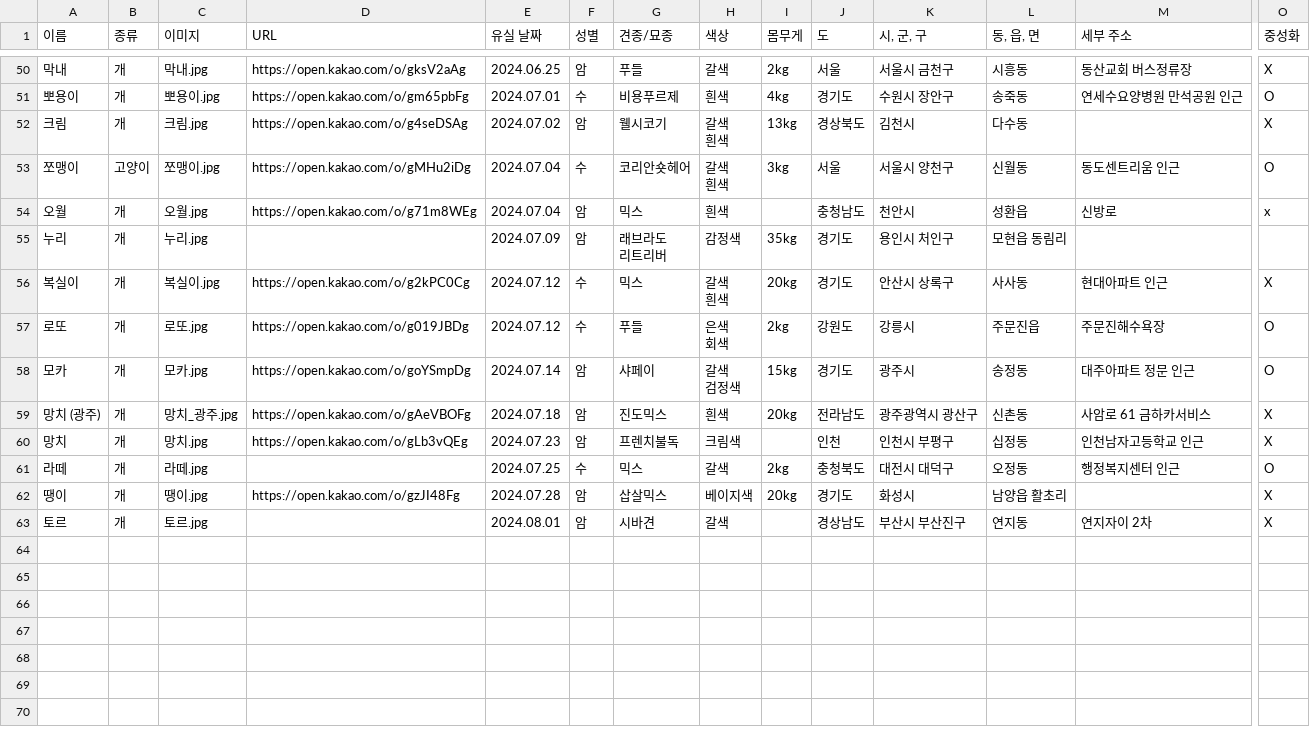
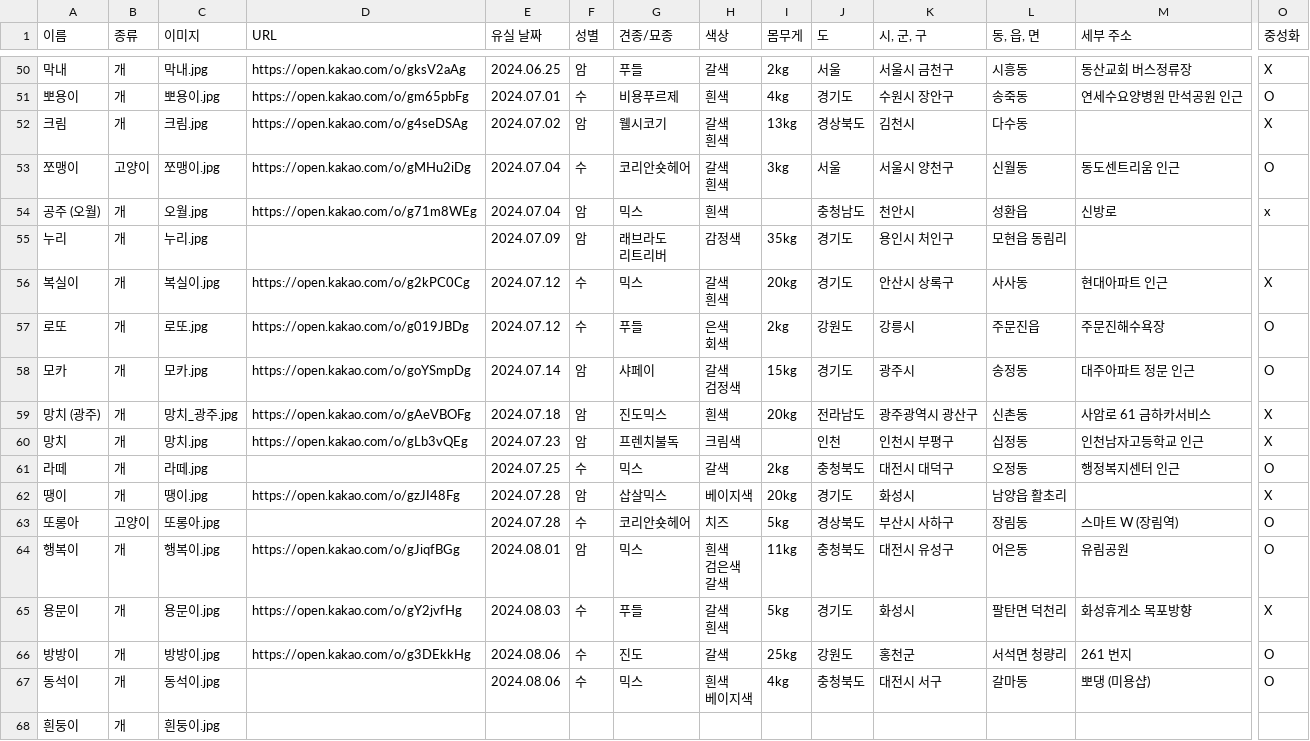
Before and after one commit to ynh0929/ghappydog, a CSV file: public/지해피독 수색용 유실견 리스트.csv, drawn as a sheet; only a part is shown, gaps mark what is left out; removed rows and columns are numbered as before the commit, all else as after; rows hold the shown columns only; ↵ is a line break in a cell; the diff names each change by its address in the sheet, - before the commit and + after, or states it on an @@ line.

```diff
--- a/public/지해피독 수색용 유실견 리스트.csv
+++ b/public/지해피독 수색용 유실견 리스트.csv
-A54 (이름): 오월
+A54 (이름): 공주 (오월)
-row 63: 토르 | 개 | 토르.jpg |  | 2024.08.01 | 암 | 시바견 | 갈색 |  | 경상남도 | 부산시 부산진구 | 연지동 | 연지자이 2차 | X
+row 63: 또롱아 | 고양이 | 또롱아.jpg |  | 2024.07.28 | 수 | 코리안숏헤어 | 치즈 | 5kg | 경상북도 | 부산시 사하구 | 장림동 | 스마트 W (장림역) | O
+row 64: 행복이 | 개 | 행복이.jpg | https://open.kakao.com/o/gJiqfBGg | 2024.08.01 | 암 | 믹스 | 흰색 ↵ 검은색 ↵ 갈색 | 11kg | 충청북도 | 대전시 유성구 | 어은동 | 유림공원 | O
+row 65: 용문이 | 개 | 용문이.jpg | https://open.kakao.com/o/gY2jvfHg | 2024.08.03 | 수 | 푸들 | 갈색 ↵ 흰색 | 5kg | 경기도 | 화성시 | 팔탄면 덕천리 | 화성휴게소 목포방향 | X
+row 66: 방방이 | 개 | 방방이.jpg | https://open.kakao.com/o/g3DEkkHg | 2024.08.06 | 수 | 진도 | 갈색 | 25kg | 강원도 | 홍천군 | 서석면 청량리 | 261 번지 | O
+row 67: 동석이 | 개 | 동석이.jpg |  | 2024.08.06 | 수 | 믹스 | 흰색 ↵ 베이지색 | 4kg | 충청북도 | 대전시 서구 | 갈마동 | 뽀댕 (미용샵) | O
+row 68: 흰둥이 | 개 | 흰둥이.jpg
```
Also changed, not shown: public/지해피독_찾음.csv, 9 other files.
